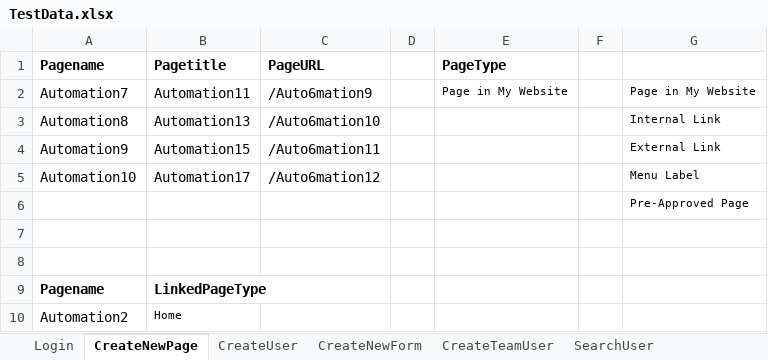
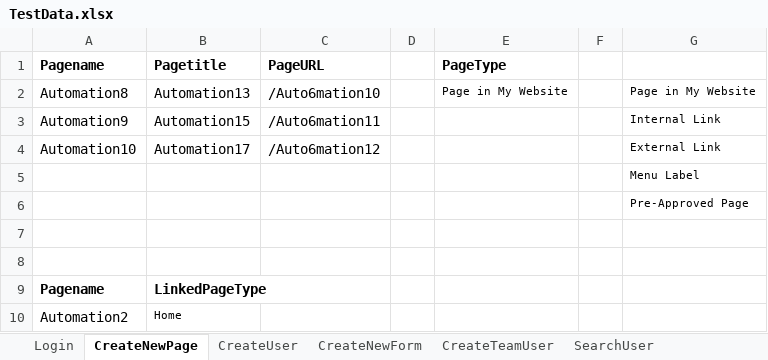
Before and after one commit to soni691/Veriday-Automation-Framework, an Excel workbook: source/TestData.xlsx, sheet CreateNewPage, drawn as a sheet; values as stored, in another font and other column widths than the file's, no borders; removed rows and columns are numbered as before the commit, all else as after; the diff names each change by its address in the sheet, - before the commit and + after, or states it on an @@ line.

```diff
--- a/source/TestData.xlsx (sheet CreateNewPage)
+++ b/source/TestData.xlsx (sheet CreateNewPage)
-row 2: Automation7 | Automation11 | /Auto6mation9 |  | Page in My Website |  | Page in My Website
-E2 (PageType): (empty)
+E2 (PageType): Page in My Website
-G2: Internal Link
+G2: Page in My Website
-G3: External Link
+G3: Internal Link
-G4: Menu Label
+G4: External Link
+row 5:  |  |  |  |  |  | Menu Label
```
Also changed, not shown: sheet CreateTeamUser, sheet CreateUser, sheet NewEventDetails.
